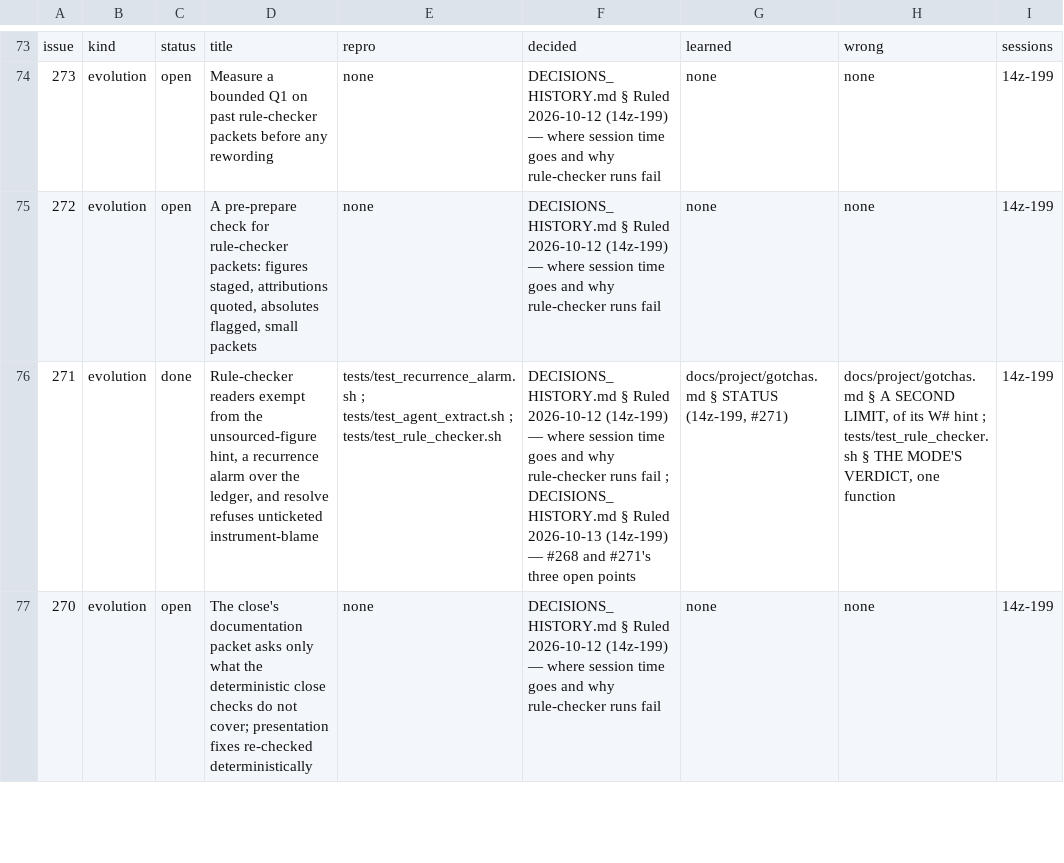
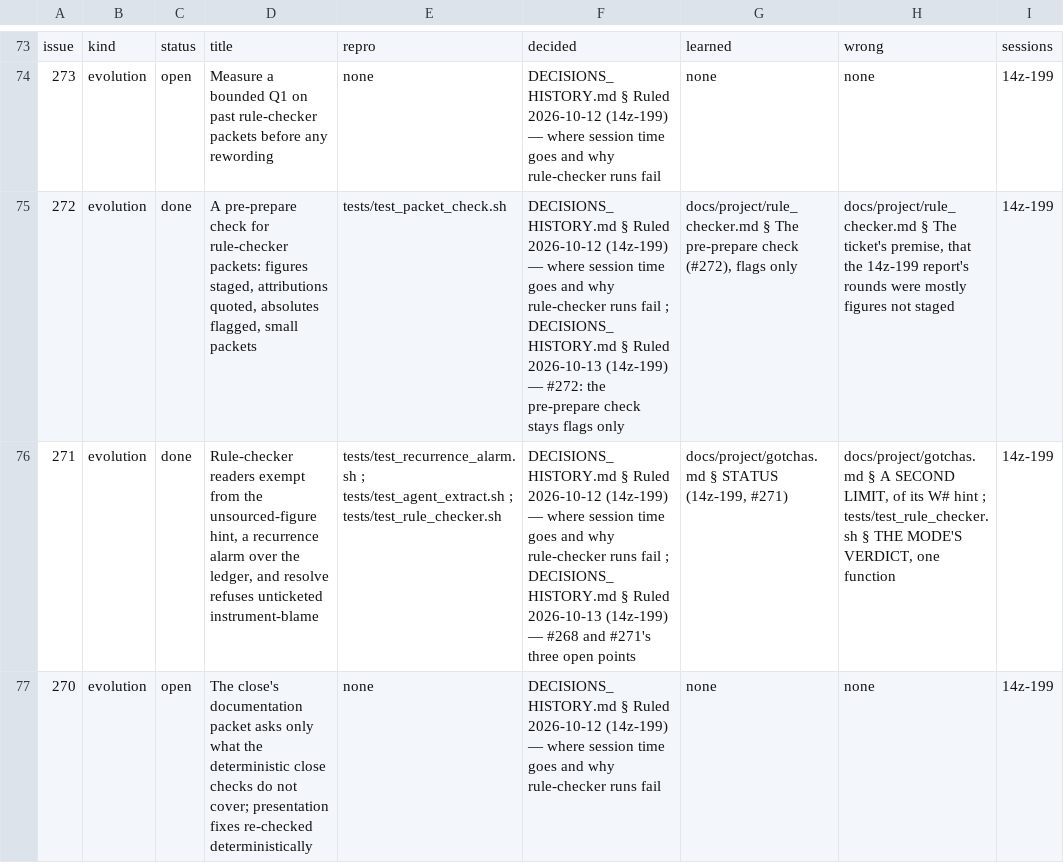
Before and after one commit to DefinitelyFrenchName/VampireSaved, a TSV file: docs/project/tickets.tsv, drawn as a sheet; only a part is shown, gaps mark what is left out; the diff names each change by its address in the sheet, - before the commit and + after, or states it on an @@ line.

```diff
--- a/docs/project/tickets.tsv
+++ b/docs/project/tickets.tsv
-C75: open
+C75: done
-E75: none
+E75: tests/test_packet_check.sh
-F75: …runs fail
+F75: …runs fail ; DECISIONS_HISTORY.md § Ruled 2026-10-13 (14z-199) — #272: the pre-prepare check stays flags only
-G75: none
+G75: docs/project/rule_checker.md § The pre-prepare check (#272), flags only
-H75: none
+H75: docs/project/rule_checker.md § The ticket's premise, that the 14z-199 report's rounds were mostly figures not staged
```
Also changed, not shown: docs/project/tickets_github.tsv, 12 other files.
